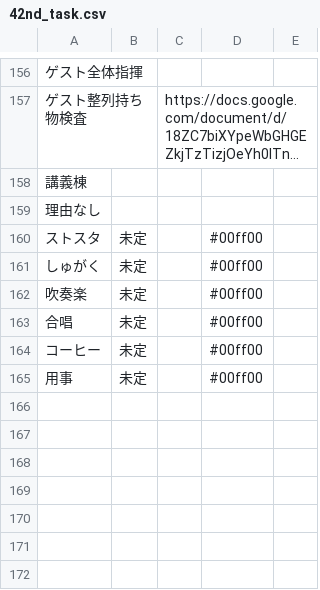
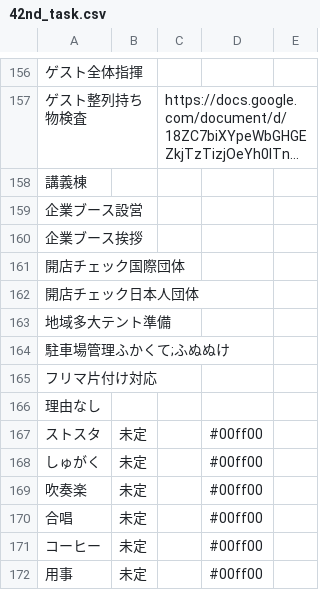
Before and after one commit to NUTFes/SeeFT, a CSV file: api/seeds/42nd_task.csv, drawn as a sheet; only a part is shown, gaps mark what is left out; long unchanged cells end in …; the diff names each change by its address in the sheet, - before the commit and + after, or states it on an @@ line.

Commit message:
[fix]タスク一覧修正

```diff
--- a/api/seeds/42nd_task.csv
+++ b/api/seeds/42nd_task.csv
+row 159: 企業ブース設営
+row 160: 企業ブース挨拶
+row 161: 開店チェック国際団体
+row 162: 開店チェック日本人団体
+row 163: 地域多大テント準備
+row 164: 駐車場管理ふかくて;ふぬぬけ
+row 165: フリマ片付け対応
```
